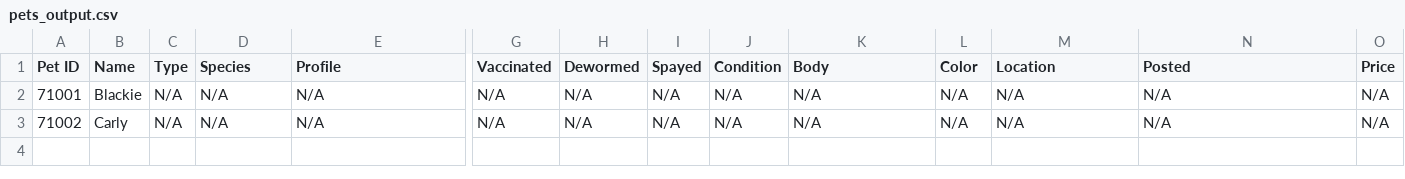
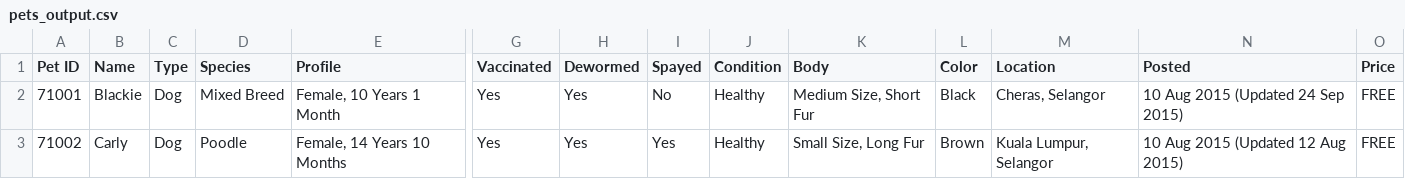
Before and after one commit to zw-weng/petfindermy-scraper, a CSV file: pets_output.csv, drawn as a sheet; only a part is shown, gaps mark what is left out; the diff names each change by its address in the sheet, - before the commit and + after, or states it on an @@ line.

Commit message:
update table

```diff
--- a/pets_output.csv
+++ b/pets_output.csv
-C2:C3 (Type): N/A
+C2:C3 (Type): Dog
-D2 (Species): N/A
+D2 (Species): Mixed Breed
-E2 (Profile): N/A
+E2 (Profile): Female, 10 Years 1 Month
-G2:G3 (Vaccinated): N/A
+G2:G3 (Vaccinated): Yes
-H2:H3 (Dewormed): N/A
+H2:H3 (Dewormed): Yes
-I2 (Spayed): N/A
+I2 (Spayed): No
-J2:J3 (Condition): N/A
+J2:J3 (Condition): Healthy
-K2 (Body): N/A
+K2 (Body): Medium Size, Short Fur
-L2 (Color): N/A
+L2 (Color): Black
-M2 (Location): N/A
+M2 (Location): Cheras, Selangor
-N2 (Posted): N/A
+N2 (Posted): 10 Aug 2015 (Updated 24 Sep 2015)
-O2:O3 (Price): N/A
+O2:O3 (Price): FREE
-D3 (Species): N/A
+D3 (Species): Poodle
-E3 (Profile): N/A
+E3 (Profile): Female, 14 Years 10 Months
-I3 (Spayed): N/A
+I3 (Spayed): Yes
-K3 (Body): N/A
+K3 (Body): Small Size, Long Fur
-L3 (Color): N/A
+L3 (Color): Brown
-M3 (Location): N/A
+M3 (Location): Kuala Lumpur, Selangor
-N3 (Posted): N/A
+N3 (Posted): 10 Aug 2015 (Updated 12 Aug 2015)
```
Also changed, not shown: 1 other file.
